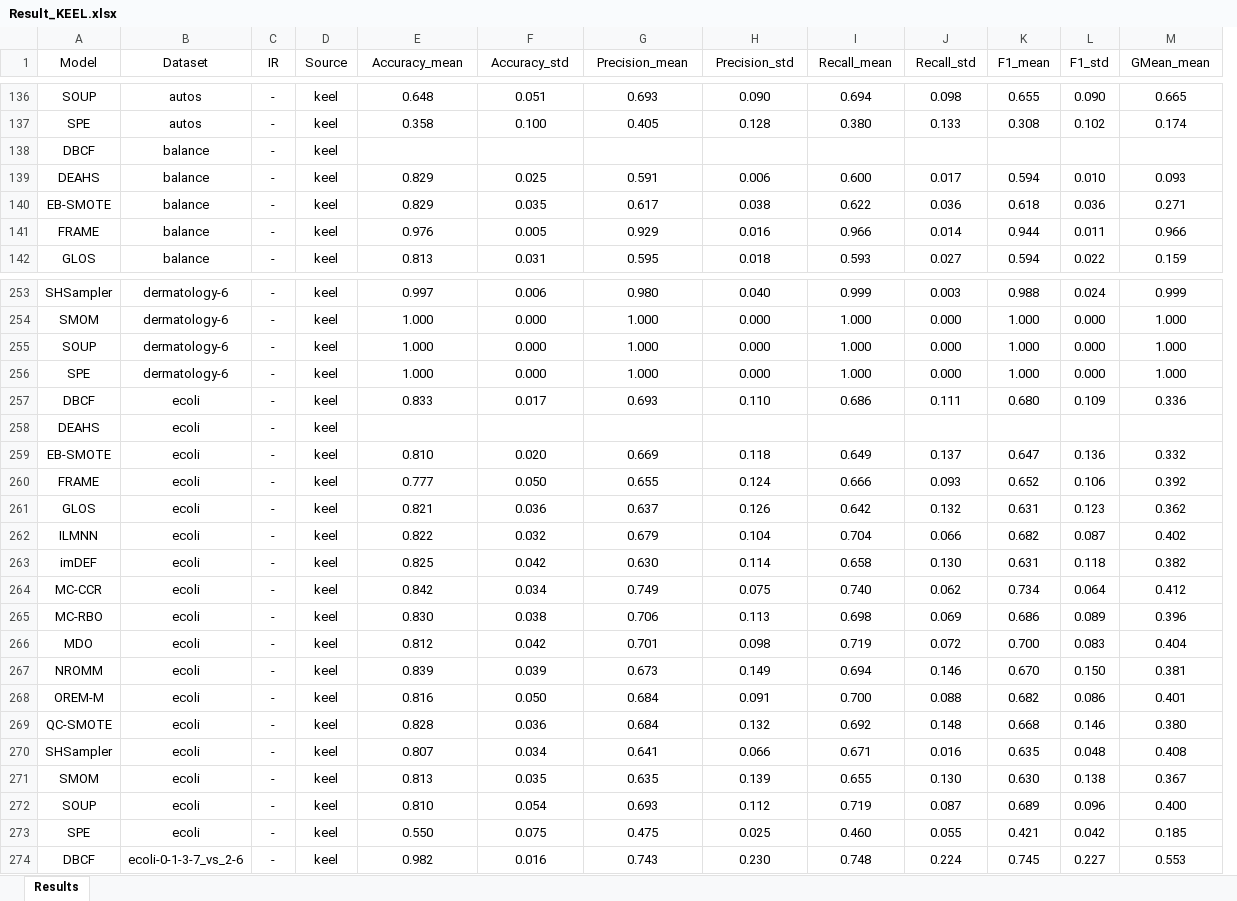
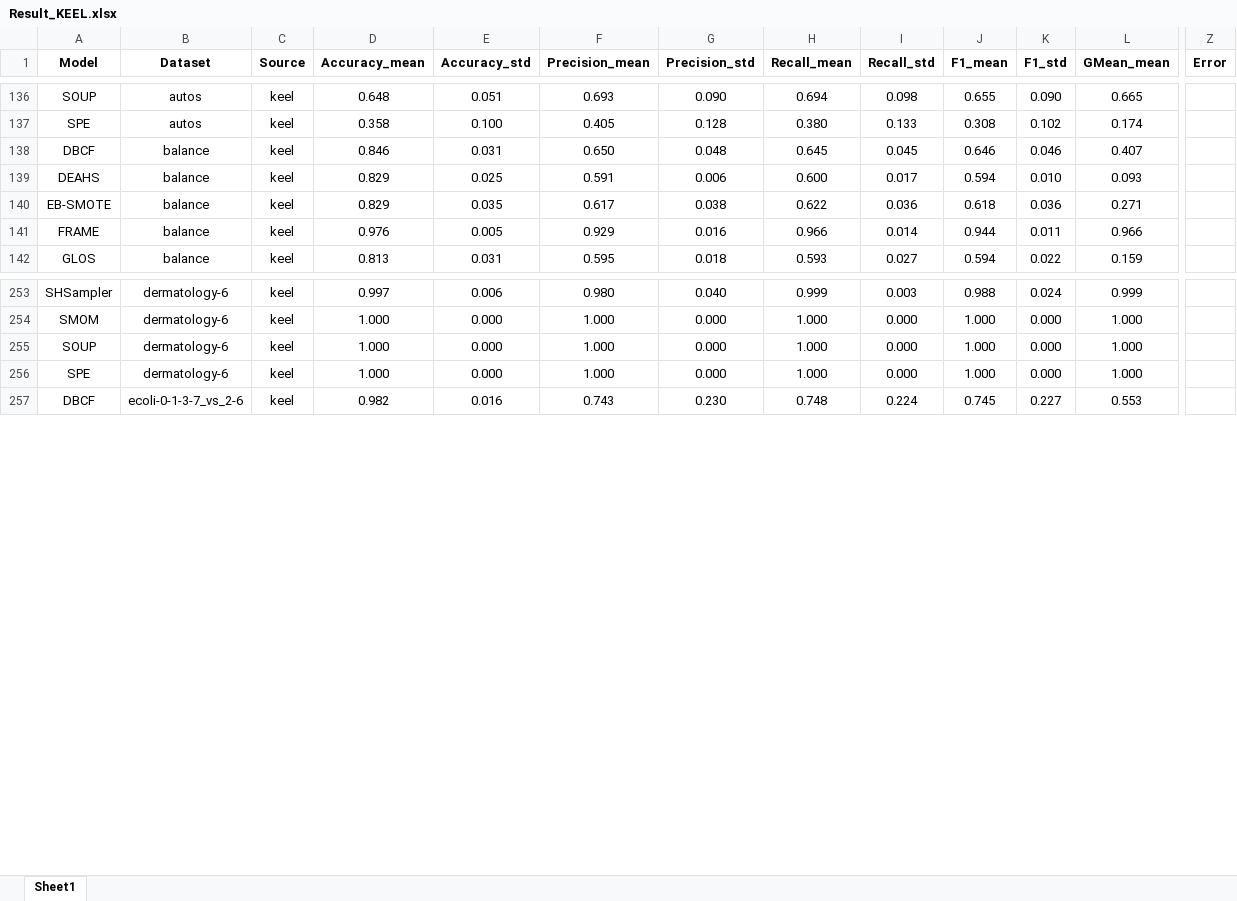
Before and after one commit to ChuantaoLi/imb_project, an Excel workbook: Result/KEEL_Result/Result_KEEL.xlsx, sheet Sheet1, drawn as a sheet; only a part is shown, gaps mark what is left out; values as stored, in another font and other column widths than the file's, no borders; removed rows and columns are numbered as before the commit, all else as after; rows hold the shown columns only; the diff covers the shown part only; the diff names each change by its address in the sheet, - before the commit and + after, or states it on an @@ line.

```diff
--- a/Result/KEEL_Result/Result_KEEL.xlsx (sheet Sheet1)
+++ b/Result/KEEL_Result/Result_KEEL.xlsx (sheet Sheet1)
-sheet tab: Results
+sheet tab: Sheet1
-column C (IR), rows 136-137: - | -; rows 139-142: all -; rows 253-256: all -; row 274: -
+column Z (Error), empty
-A1:B1 bold: off
+A1:B1 bold: on
-C1:L1 bold: off
+C1:L1 bold: on
-row 138: DBCF | balance | - | keel
+row 138: DBCF | balance | keel | 0.846 | 0.031 | 0.650 | 0.048 | 0.645 | 0.045 | 0.646 | 0.046 | 0.407
-row 257: DBCF | ecoli | - | keel | 0.833 | 0.017 | 0.693 | 0.110 | 0.686 | 0.111 | 0.680 | 0.109 | 0.336
-row 258: DEAHS | ecoli | - | keel
-row 259: EB-SMOTE | ecoli | - | keel | 0.810 | 0.020 | 0.669 | 0.118 | 0.649 | 0.137 | 0.647 | 0.136 | 0.332
-row 260: FRAME | ecoli | - | keel | 0.777 | 0.050 | 0.655 | 0.124 | 0.666 | 0.093 | 0.652 | 0.106 | 0.392
-row 261: GLOS | ecoli | - | keel | 0.821 | 0.036 | 0.637 | 0.126 | 0.642 | 0.132 | 0.631 | 0.123 | 0.362
-row 262: ILMNN | ecoli | - | keel | 0.822 | 0.032 | 0.679 | 0.104 | 0.704 | 0.066 | 0.682 | 0.087 | 0.402
-row 263: imDEF | ecoli | - | keel | 0.825 | 0.042 | 0.630 | 0.114 | 0.658 | 0.130 | 0.631 | 0.118 | 0.382
-row 264: MC-CCR | ecoli | - | keel | 0.842 | 0.034 | 0.749 | 0.075 | 0.740 | 0.062 | 0.734 | 0.064 | 0.412
-row 265: MC-RBO | ecoli | - | keel | 0.830 | 0.038 | 0.706 | 0.113 | 0.698 | 0.069 | 0.686 | 0.089 | 0.396
-row 266: MDO | ecoli | - | keel | 0.812 | 0.042 | 0.701 | 0.098 | 0.719 | 0.072 | 0.700 | 0.083 | 0.404
-row 267: NROMM | ecoli | - | keel | 0.839 | 0.039 | 0.673 | 0.149 | 0.694 | 0.146 | 0.670 | 0.150 | 0.381
-row 268: OREM-M | ecoli | - | keel | 0.816 | 0.050 | 0.684 | 0.091 | 0.700 | 0.088 | 0.682 | 0.086 | 0.401
-row 269: QC-SMOTE | ecoli | - | keel | 0.828 | 0.036 | 0.684 | 0.132 | 0.692 | 0.148 | 0.668 | 0.146 | 0.380
-row 270: SHSampler | ecoli | - | keel | 0.807 | 0.034 | 0.641 | 0.066 | 0.671 | 0.016 | 0.635 | 0.048 | 0.408
-row 271: SMOM | ecoli | - | keel | 0.813 | 0.035 | 0.635 | 0.139 | 0.655 | 0.130 | 0.630 | 0.138 | 0.367
-row 272: SOUP | ecoli | - | keel | 0.810 | 0.054 | 0.693 | 0.112 | 0.719 | 0.087 | 0.689 | 0.096 | 0.400
-row 273: SPE | ecoli | - | keel | 0.550 | 0.075 | 0.475 | 0.025 | 0.460 | 0.055 | 0.421 | 0.042 | 0.185
```
Also changed, not shown: 3 added rows, 20 removed rows and cell formats elsewhere in this sheet, Result/Bearing_Result_30/Result_Bearing_30.xlsx, Result/Bearing_Result_5/Result_Bearing_5.xlsx, 36 other files.
